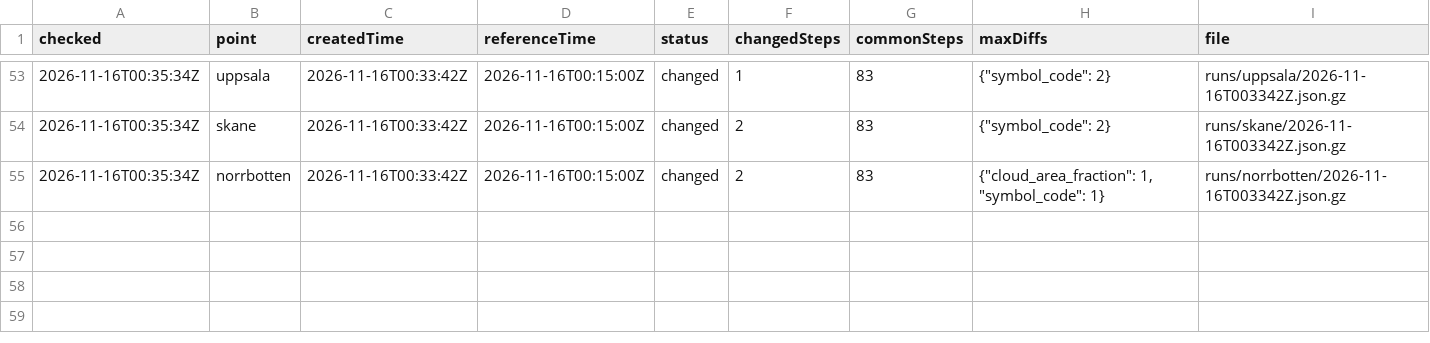
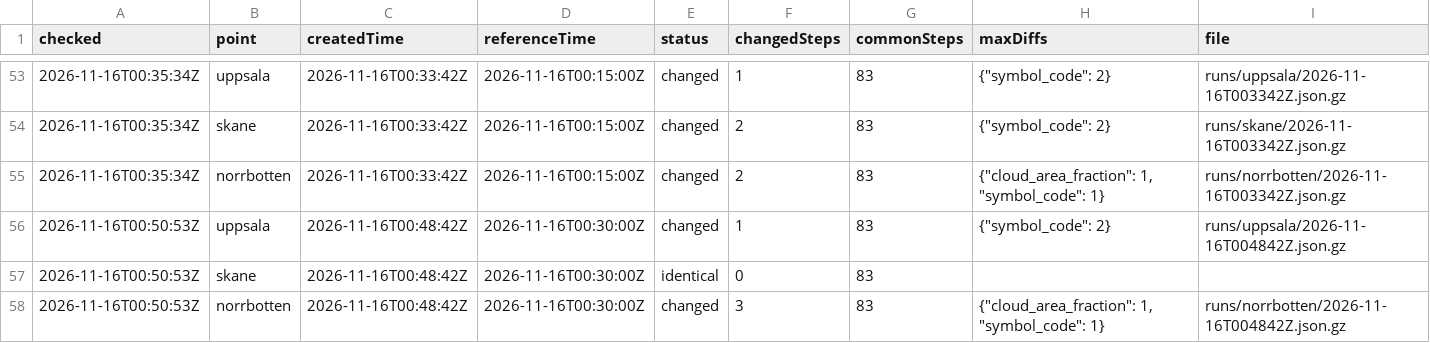
Before and after one commit to gu-t/smhi-runlog, a CSV file: runs.csv, drawn as a sheet; only a part is shown, gaps mark what is left out; the diff names each change by its address in the sheet, - before the commit and + after, or states it on an @@ line.

```diff
--- a/runs.csv
+++ b/runs.csv
+row 56: 2026-11-16T00:50:53Z | uppsala | 2026-11-16T00:48:42Z | 2026-11-16T00:30:00Z | changed | 1 | 83 | {"symbol_code": 2} | runs/uppsala/2026-11-16T004842Z.json.gz
+row 57: 2026-11-16T00:50:53Z | skane | 2026-11-16T00:48:42Z | 2026-11-16T00:30:00Z | identical | 0 | 83
+row 58: 2026-11-16T00:50:53Z | norrbotten | 2026-11-16T00:48:42Z | 2026-11-16T00:30:00Z | changed | 3 | 83 | {"cloud_area_fraction": 1, "symbol_code": 1} | runs/norrbotten/2026-11-16T004842Z.json.gz
```
Also changed, not shown: checks.csv, 3 other files.
